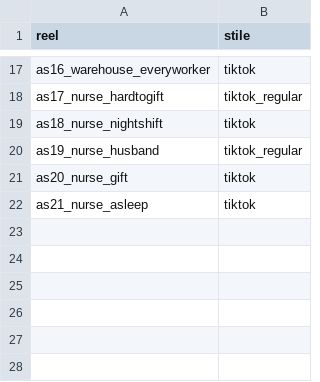
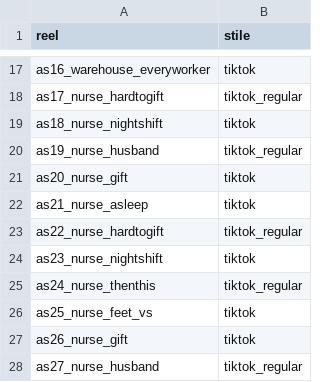
Before and after one commit to yassineben2004-droid/auto-edit-post, a CSV file: clip_montate/aftershift/stili.csv, drawn as a sheet; only a part is shown, gaps mark what is left out.

Commit message:
reel montati 2026-11-22 11:24

```diff
--- a/clip_montate/aftershift/stili.csv
+++ b/clip_montate/aftershift/stili.csv
@@ -22 +22,7 @@ as20_nurse_gift,tiktok
 as21_nurse_asleep,tiktok
+as22_nurse_hardtogift,tiktok_regular
+as23_nurse_nightshift,tiktok
+as24_nurse_thenthis,tiktok_regular
+as25_nurse_feet_vs,tiktok
+as26_nurse_gift,tiktok
+as27_nurse_husband,tiktok_regular
```
Also changed, not shown: clip_montate/lucedifede/stili.csv, clip_montate/pijamamania/stili.csv, 16 other files.
